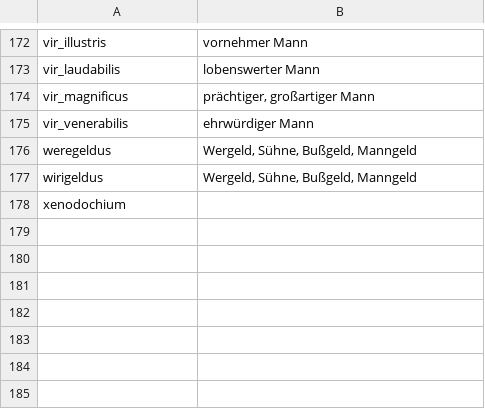
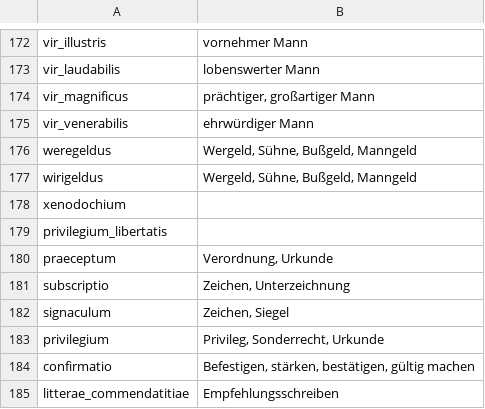
Before and after one commit to Formulae-Litterae-Chartae/scripts, a CSV file: corpus_transformation_scripts/Elexicon/elex_translations.csv, drawn as a sheet; only a part is shown, gaps mark what is left out; the diff names each change by its address in the sheet, - before the commit and + after, or states it on an @@ line.

```diff
--- a/corpus_transformation_scripts/Elexicon/elex_translations.csv
+++ b/corpus_transformation_scripts/Elexicon/elex_translations.csv
+row 179: privilegium_libertatis
+row 180: praeceptum | Verordnung, Urkunde
+row 181: subscriptio | Zeichen, Unterzeichnung
+row 182: signaculum | Zeichen, Siegel
+row 183: privilegium | Privileg, Sonderrecht, Urkunde
+row 184: confirmatio | Befestigen, stärken, bestätigen, gültig machen
+row 185: litterae_commendatitiae | Empfehlungsschreiben
```
Also changed, not shown: 6 other files.
